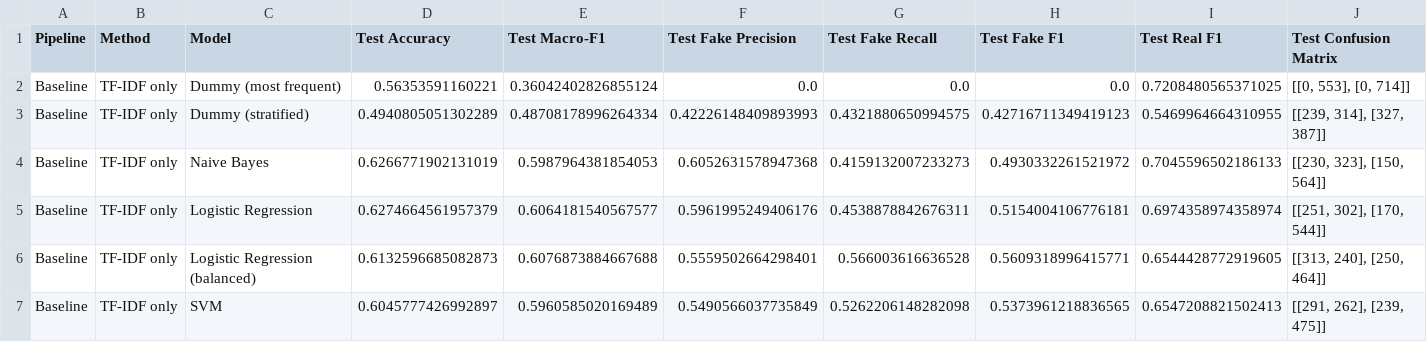
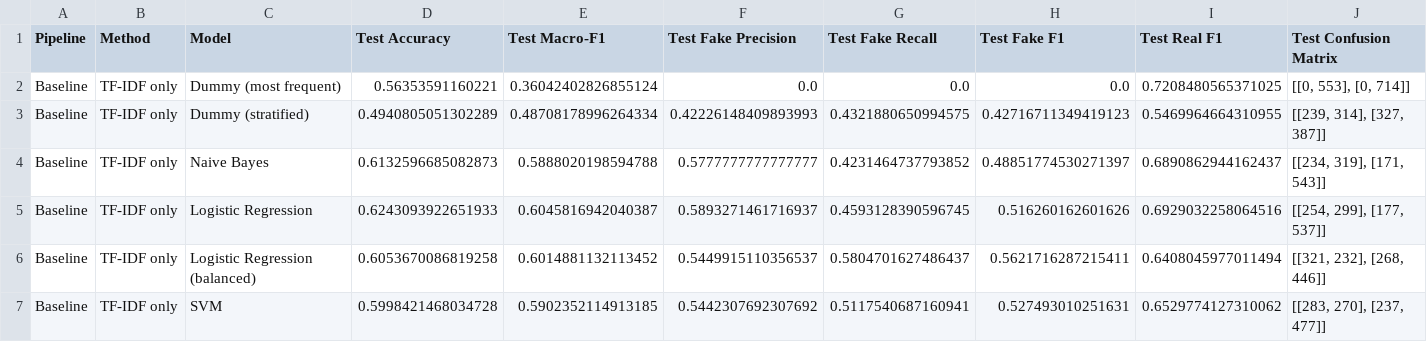
Before and after one commit to Ravindu-Pathirana/Fake-News-Detection, a CSV file: Updated Improvements/baseline_results_v2.csv, drawn as a sheet; only a part is shown; the diff covers the shown part only.

```diff
--- a/Updated Improvements/baseline_results_v2.csv
+++ b/Updated Improvements/baseline_results_v2.csv
@@ -3,5 +3,5 @@ Baseline,TF-IDF only,Dummy (most frequent),0.56353591160221,0.36042402826855124,
 Baseline,TF-IDF only,Dummy (stratified),0.4940805051302289,0.48708178996264334,0.42226148409893993,0.4321880650994575,0.42716711349419123,0.5469964664310955,"[[239, 314], [327, 387]]"
-Baseline,TF-IDF only,Naive Bayes,0.6266771902131019,0.5987964381854053,0.6052631578947368,0.4159132007233273,0.4930332261521972,0.7045596502186133,"[[230, 323], [150, 564]]"
-Baseline,TF-IDF only,Logistic Regression,0.6274664561957379,0.6064181540567577,0.5961995249406176,0.4538878842676311,0.5154004106776181,0.6974358974358974,"[[251, 302], [170, 544]]"
-Baseline,TF-IDF only,Logistic Regression (balanced),0.6132596685082873,0.6076873884667688,0.5559502664298401,0.566003616636528,0.5609318996415771,0.6544428772919605,"[[313, 240], [250, 464]]"
-Baseline,TF-IDF only,SVM,0.6045777426992897,0.5960585020169489,0.5490566037735849,0.5262206148282098,0.5373961218836565,0.6547208821502413,"[[291, 262], [239, 475]]"
+Baseline,TF-IDF only,Naive Bayes,0.6132596685082873,0.5888020198594788,0.5777777777777777,0.4231464737793852,0.48851774530271397,0.6890862944162437,"[[234, 319], [171, 543]]"
+Baseline,TF-IDF only,Logistic Regression,0.6243093922651933,0.6045816942040387,0.5893271461716937,0.4593128390596745,0.516260162601626,0.6929032258064516,"[[254, 299], [177, 537]]"
+Baseline,TF-IDF only,Logistic Regression (balanced),0.6053670086819258,0.6014881132113452,0.5449915110356537,0.5804701627486437,0.5621716287215411,0.6408045977011494,"[[321, 232], [268, 446]]"
+Baseline,TF-IDF only,SVM,0.5998421468034728,0.5902352114913185,0.5442307692307692,0.5117540687160941,0.527493010251631,0.6529774127310062,"[[283, 270], [237, 477]]"
```
Also changed, not shown: 14 edited cells elsewhere in this file, Updated Improvements/model_comparison_results_v2.csv, Updated Improvements/model_comparison_results_v3_metadata.csv, 19 other files.
